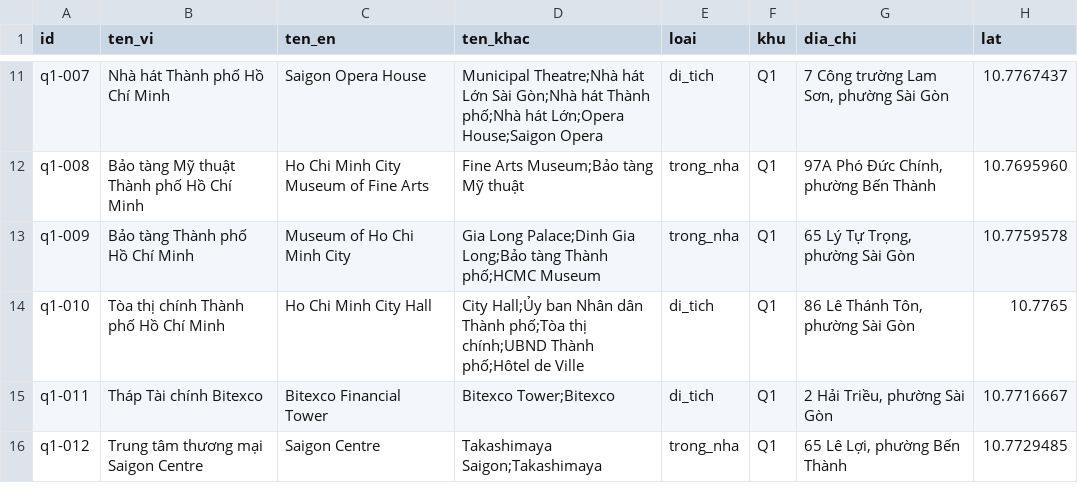
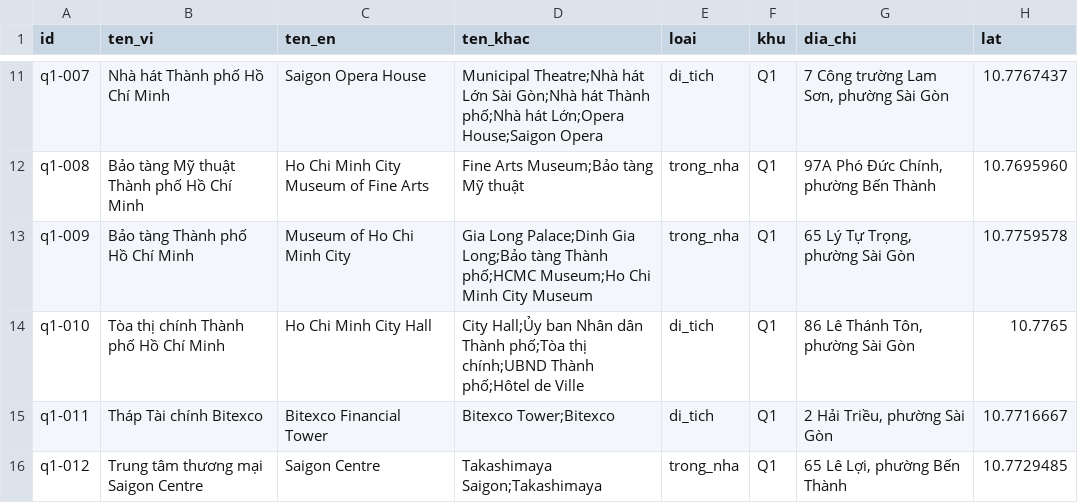
Before and after one commit to KoangWy/ask-saigon, a CSV file: web/data/dia_diem.csv, drawn as a sheet; only a part is shown, gaps mark what is left out; the diff names each change by its address in the sheet, - before the commit and + after, or states it on an @@ line.

Commit message:
fix(search): a category no longer hides the wish; HCMC Museum by its English name
With categories set, 'rooftop/sunset', 'live music/jazz' and 'craft beer' now rank the
places whose tags or descriptions say so first, instead of returning the nearest place
of that kind (Ben Thanh Night Market). Adds 'Ho Chi Minh City Museum' as an alias.

```diff
--- a/web/data/dia_diem.csv
+++ b/web/data/dia_diem.csv
-D13 (ten_khac): …Thành phố;HCMC Museum
+D13 (ten_khac): …Thành phố;HCMC Museum;Ho Chi Minh City Museum
```
Also changed, not shown: 3 other files.
